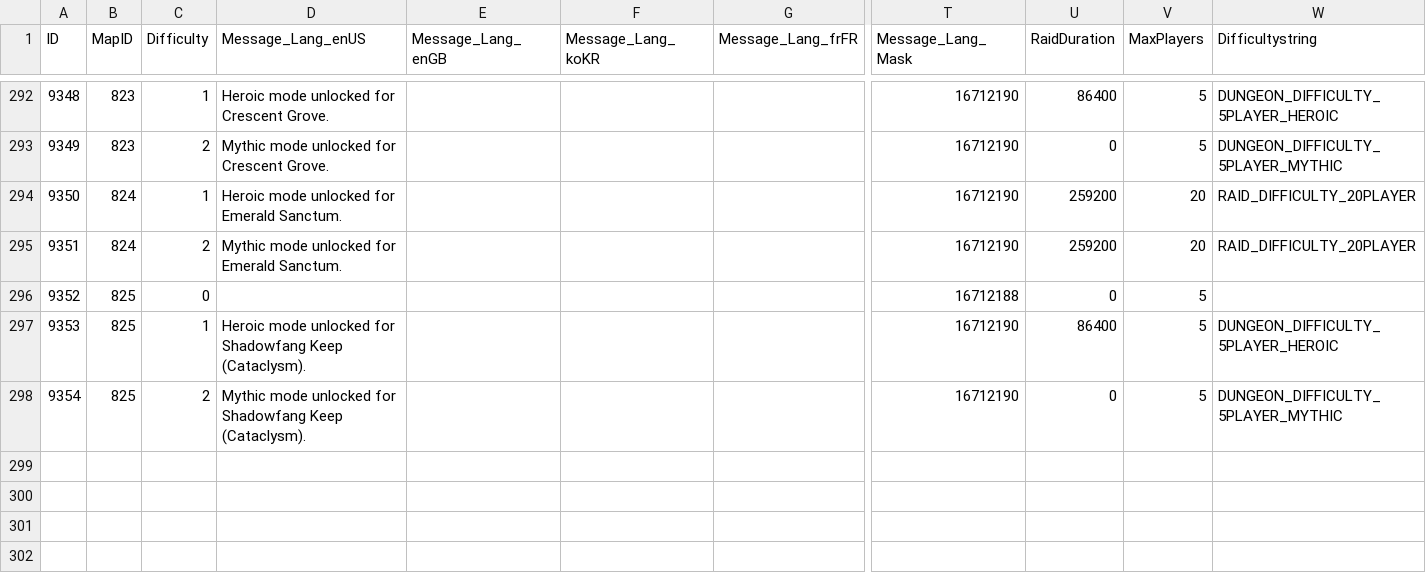
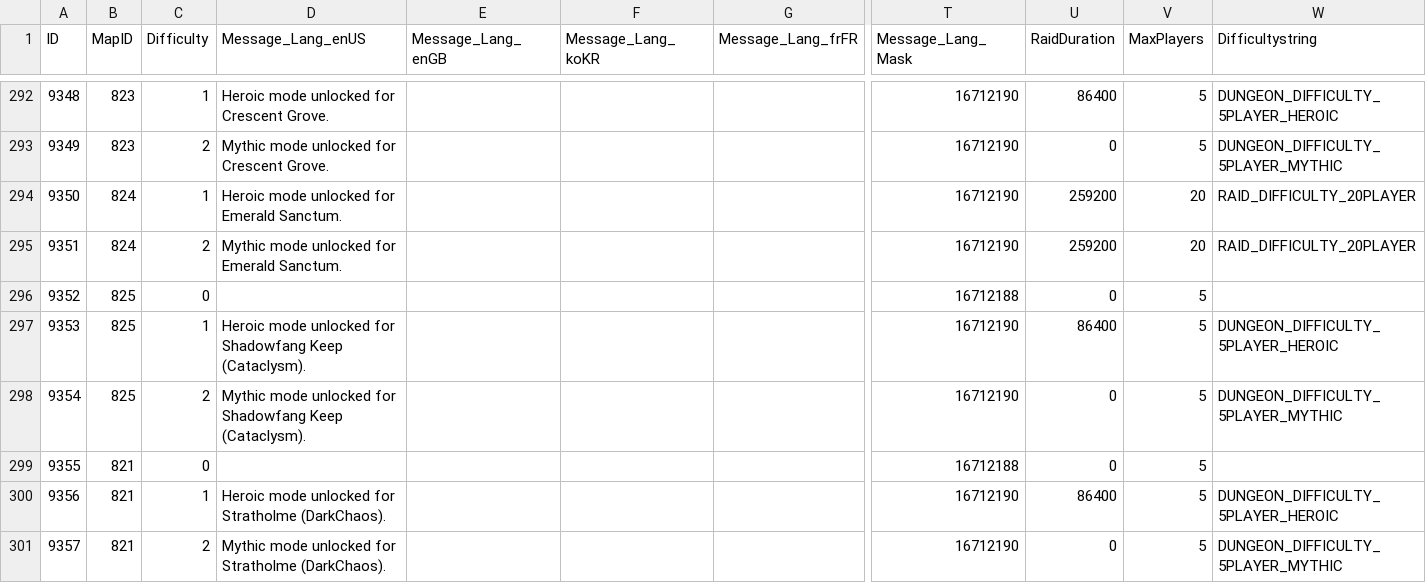
Before and after one commit to darkmord1991/DarkChaos-255, a CSV file: Custom/CSV DBC/MapDifficulty.csv, drawn as a sheet; only a part is shown, gaps mark what is left out; rows hold the shown columns only; the diff names each change by its address in the sheet, - before the commit and + after, or states it on an @@ line.

```diff
--- a/Custom/CSV DBC/MapDifficulty.csv
+++ b/Custom/CSV DBC/MapDifficulty.csv
+row 299: 9355 | 821 | 0 |  |  |  |  | 16712188 | 0 | 5
+row 300: 9356 | 821 | 1 | Heroic mode unlocked for Stratholme (DarkChaos). |  |  |  | 16712190 | 86400 | 5 | DUNGEON_DIFFICULTY_5PLAYER_HEROIC
+row 301: 9357 | 821 | 2 | Mythic mode unlocked for Stratholme (DarkChaos). |  |  |  | 16712190 | 0 | 5 | DUNGEON_DIFFICULTY_5PLAYER_MYTHIC
```
Also changed, not shown: Custom/CSV DBC/CreatureModelData.csv, Custom/CSV DBC/Map.csv, 38 other files.
